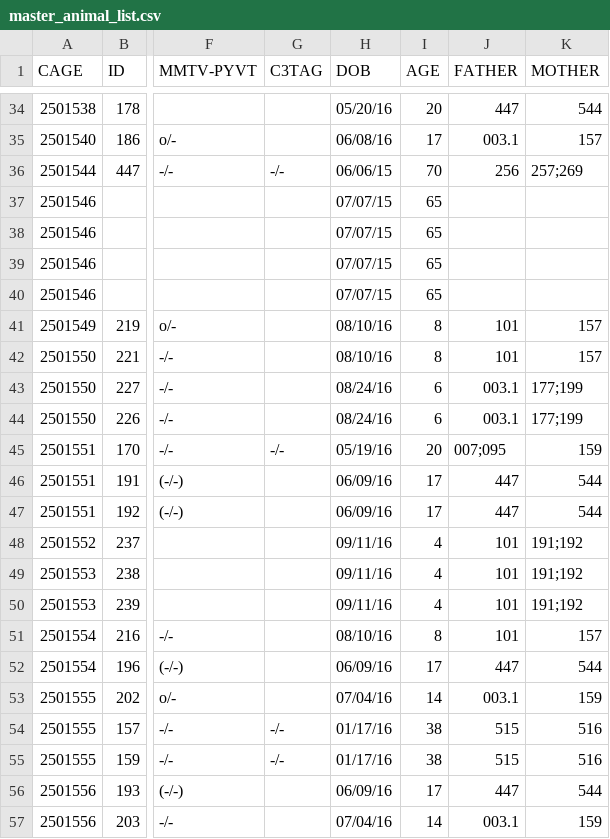
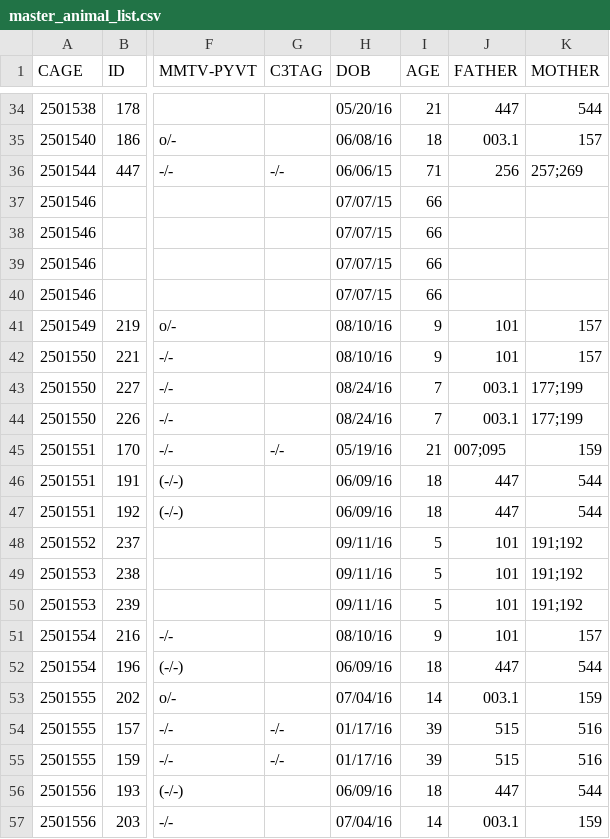
Before and after one commit to qzhanglab/animal_tracking, a CSV file: master_animal_list.csv, drawn as a sheet; only a part is shown, gaps mark what is left out; the diff covers the shown part only; the diff names each change by its address in the sheet, - before the commit and + after, or states it on an @@ line.

```diff
--- a/master_animal_list.csv
+++ b/master_animal_list.csv
-I34 (AGE): 20
+I34 (AGE): 21
-I35 (AGE): 17
+I35 (AGE): 18
-I36 (AGE): 70
+I36 (AGE): 71
-I37:I40 (AGE): 65
+I37:I40 (AGE): 66
-I41:I42 (AGE): 8
+I41:I42 (AGE): 9
-I43:I44 (AGE): 6
+I43:I44 (AGE): 7
-I45 (AGE): 20
+I45 (AGE): 21
-I46:I47 (AGE): 17
+I46:I47 (AGE): 18
-I48:I50 (AGE): 4
+I48:I50 (AGE): 5
-I51 (AGE): 8
+I51 (AGE): 9
-I52 (AGE): 17
+I52 (AGE): 18
-I54:I55 (AGE): 38
+I54:I55 (AGE): 39
-I56 (AGE): 17
+I56 (AGE): 18
```
Also changed, not shown: 28 edited cells elsewhere in this file.
